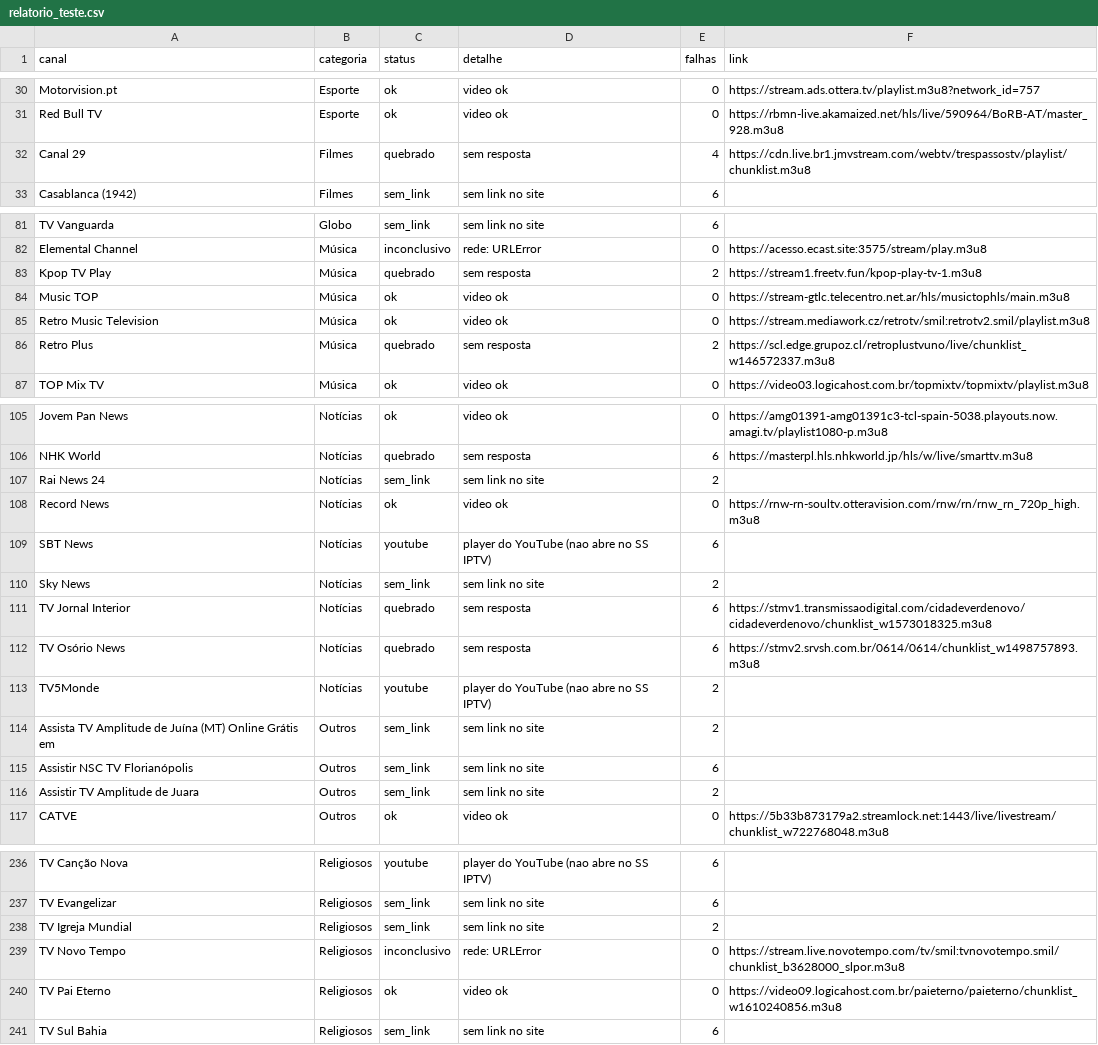
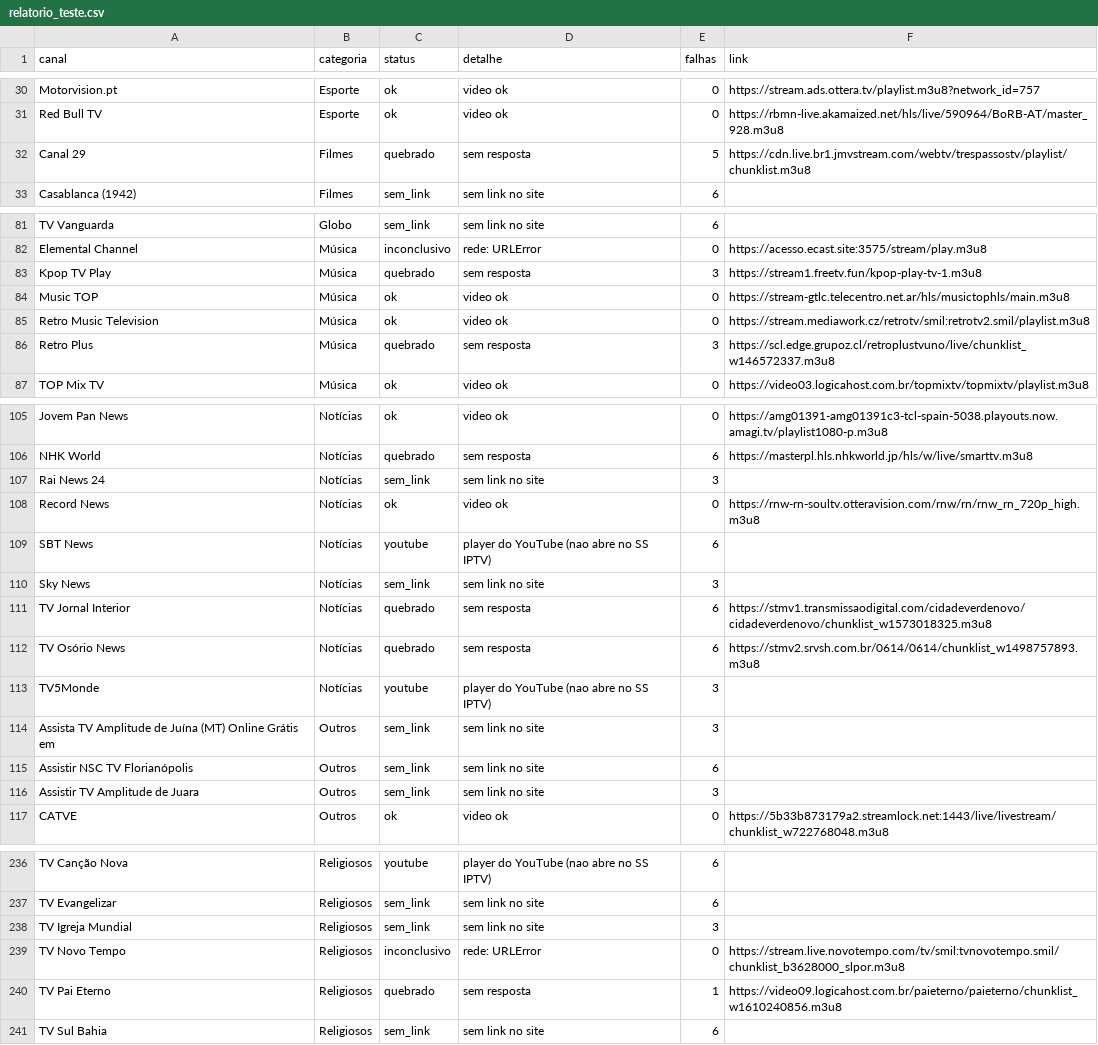
Before and after one commit to josemtocco/fotodicas, a CSV file: relatorio_teste.csv, drawn as a sheet; only a part is shown, gaps mark what is left out; the diff covers the shown part only.

```diff
--- a/relatorio_teste.csv
+++ b/relatorio_teste.csv
@@ -31,3 +31,3 @@ Motorvision.pt;Esporte;ok;video ok;0;https://stream.ads.ottera.tv/playlist.m3u8?
 Red Bull TV;Esporte;ok;video ok;0;https://rbmn-live.akamaized.net/hls/live/590964/BoRB-AT/master_928.m3u8
-Canal 29;Filmes;quebrado;sem resposta;4;https://cdn.live.br1.jmvstream.com/webtv/trespassostv/playlist/chunklist.m3u8
+Canal 29;Filmes;quebrado;sem resposta;5;https://cdn.live.br1.jmvstream.com/webtv/trespassostv/playlist/chunklist.m3u8
 Casablanca (1942);Filmes;sem_link;sem link no site;6;
@@ -82,6 +82,6 @@ TV Vanguarda;Globo;sem_link;sem link no site;6;
 Elemental Channel;Música;inconclusivo;rede: URLError;0;https://acesso.ecast.site:3575/stream/play.m3u8
-Kpop TV Play;Música;quebrado;sem resposta;2;https://stream1.freetv.fun/kpop-play-tv-1.m3u8
+Kpop TV Play;Música;quebrado;sem resposta;3;https://stream1.freetv.fun/kpop-play-tv-1.m3u8
 Music TOP;Música;ok;video ok;0;https://stream-gtlc.telecentro.net.ar/hls/musictophls/main.m3u8
 Retro Music Television;Música;ok;video ok;0;https://stream.mediawork.cz/retrotv/smil:retrotv2.smil/playlist.m3u8
-Retro Plus;Música;quebrado;sem resposta;2;https://scl.edge.grupoz.cl/retroplustvuno/live/chunklist_w146572337.m3u8
+Retro Plus;Música;quebrado;sem resposta;3;https://scl.edge.grupoz.cl/retroplustvuno/live/chunklist_w146572337.m3u8
 TOP Mix TV;Música;ok;video ok;0;https://video03.logicahost.com.br/topmixtv/topmixtv/playlist.m3u8
@@ -106,12 +106,12 @@ Jovem Pan News;Notícias;ok;video ok;0;https://amg01391-amg01391c3-tcl-spain-503
 NHK World;Notícias;quebrado;sem resposta;6;https://masterpl.hls.nhkworld.jp/hls/w/live/smarttv.m3u8
-Rai News 24;Notícias;sem_link;sem link no site;2;
+Rai News 24;Notícias;sem_link;sem link no site;3;
 Record News;Notícias;ok;video ok;0;https://rnw-rn-soultv.otteravision.com/rnw/rn/rnw_rn_720p_high.m3u8
 SBT News;Notícias;youtube;player do YouTube (nao abre no SS IPTV);6;
-Sky News;Notícias;sem_link;sem link no site;2;
+Sky News;Notícias;sem_link;sem link no site;3;
 TV Jornal Interior;Notícias;quebrado;sem resposta;6;https://stmv1.transmissaodigital.com/cidadeverdenovo/cidadeverdenovo/chunklist_w1573018325.m3u8
 TV Osório News;Notícias;quebrado;sem resposta;6;https://stmv2.srvsh.com.br/0614/0614/chunklist_w1498757893.m3u8
-TV5Monde;Notícias;youtube;player do YouTube (nao abre no SS IPTV);2;
-Assista TV Amplitude de Juína (MT) Online Grátis em;Outros;sem_link;sem link no site;2;
+TV5Monde;Notícias;youtube;player do YouTube (nao abre no SS IPTV);3;
+Assista TV Amplitude de Juína (MT) Online Grátis em;Outros;sem_link;sem link no site;3;
 Assistir NSC TV Florianópolis;Outros;sem_link;sem link no site;6;
-Assistir TV Amplitude de Juara;Outros;sem_link;sem link no site;2;
+Assistir TV Amplitude de Juara;Outros;sem_link;sem link no site;3;
 CATVE;Outros;ok;video ok;0;https://5b33b873179a2.streamlock.net:1443/live/livestream/chunklist_w722768048.m3u8
@@ -237,5 +237,5 @@ TV Canção Nova;Religiosos;youtube;player do YouTube (nao abre no SS IPTV);6;
 TV Evangelizar;Religiosos;sem_link;sem link no site;6;
-TV Igreja Mundial;Religiosos;sem_link;sem link no site;2;
+TV Igreja Mundial;Religiosos;sem_link;sem link no site;3;
 TV Novo Tempo;Religiosos;inconclusivo;rede: URLError;0;https://stream.live.novotempo.com/tv/smil:tvnovotempo.smil/chunklist_b3628000_slpor.m3u8
-TV Pai Eterno;Religiosos;ok;video ok;0;https://video09.logicahost.com.br/paieterno/paieterno/chunklist_w1610240856.m3u8
+TV Pai Eterno;Religiosos;quebrado;sem resposta;1;https://video09.logicahost.com.br/paieterno/paieterno/chunklist_w1610240856.m3u8
 TV Sul Bahia;Religiosos;sem_link;sem link no site;6;
```
Also changed, not shown: 1 moved row and 41 edited cells elsewhere in this file, 2 other files.
